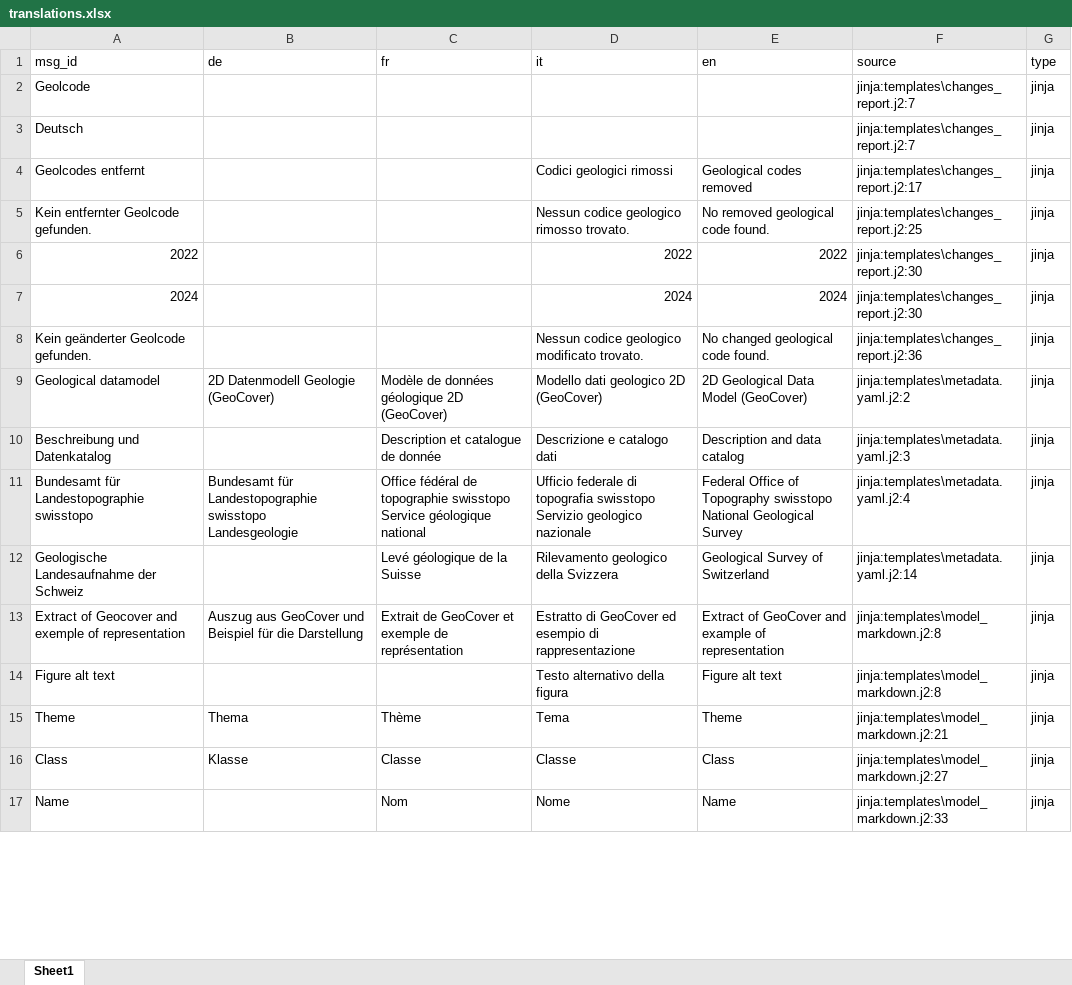
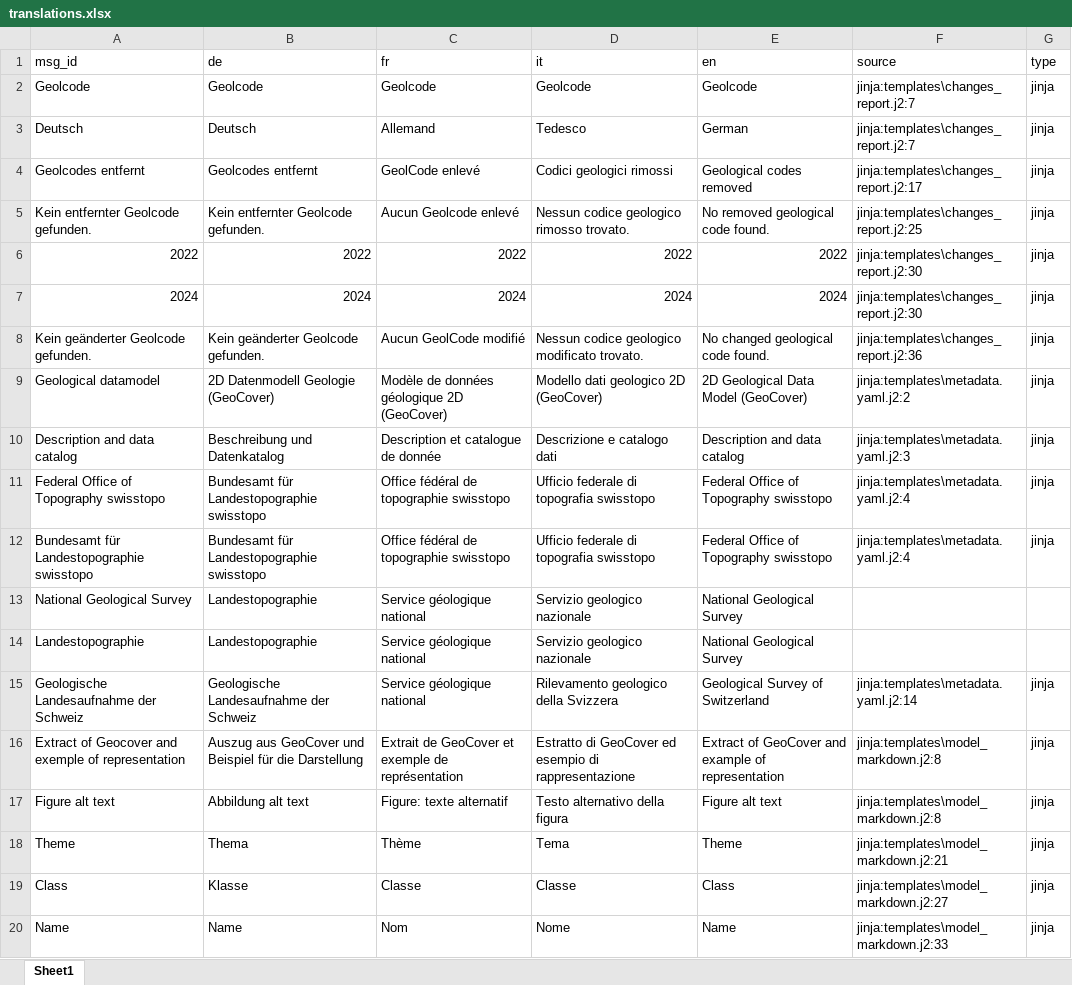
Before and after one commit to swisstopo/lg-geology-data-model, an Excel workbook: translations.xlsx, sheet Sheet1, drawn as a sheet; only a part is shown; values as stored, in another font and other column widths than the file's, no cell formats; addresses are those after the commit; ↵ is a line break in a cell; the diff covers the shown part only; the diff names each change by its address in the sheet, - before the commit and + after, or states it on an @@ line.

Commit message:
add support for IT and EN
* translation debug options
* activating ui translation
* translating UI into target language
* translating with placeholder `Revision %(name)s`

```diff
--- a/translations.xlsx (sheet Sheet1)
+++ b/translations.xlsx (sheet Sheet1)
-B2 (de): (empty)
+B2 (de): Geolcode
-C2 (fr): (empty)
+C2 (fr): Geolcode
-D2 (it): (empty)
+D2 (it): Geolcode
-E2 (en): (empty)
+E2 (en): Geolcode
-B3 (de): (empty)
+B3 (de): Deutsch
-C3 (fr): (empty)
+C3 (fr): Allemand
-D3 (it): (empty)
+D3 (it): Tedesco
-E3 (en): (empty)
+E3 (en): German
-B4 (de): (empty)
+B4 (de): Geolcodes entfernt
-C4 (fr): (empty)
+C4 (fr): GeolCode enlevé
-B5 (de): (empty)
+B5 (de): Kein entfernter Geolcode gefunden.
-C5 (fr): (empty)
+C5 (fr): Aucun Geolcode enlevé
-B6 (de): (empty)
+B6 (de): 2022
-C6 (fr): (empty)
+C6 (fr): 2022
-B7 (de): (empty)
+B7 (de): 2024
-C7 (fr): (empty)
+C7 (fr): 2024
-B8 (de): (empty)
+B8 (de): Kein geänderter Geolcode gefunden.
-C8 (fr): (empty)
+C8 (fr): Aucun GeolCode modifié
-A10 (msg_id): Beschreibung und Datenkatalog
+A10 (msg_id): Description and data catalog
-B10 (de): (empty)
+B10 (de): Beschreibung und Datenkatalog
+row 11: Federal Office of Topography swisstopo | Bundesamt für Landestopographie swisstopo | Office fédéral de topographie swisstopo | Ufficio federale di topografia swisstopo | Federal Office of Topography swisstopo | jinja:templates\metadata.yaml.j2:4 | jinja
-B12 (de): …Landestopographie swisstopo ↵ Landesgeologie
+B12 (de): …Landestopographie swisstopo
-C12 (fr): …topographie swisstopo ↵ Service géologique national
+C12 (fr): …topographie swisstopo
-D12 (it): …topografia swisstopo Servizio geologico nazionale
+D12 (it): …topografia swisstopo
-E12 (en): …Topography swisstopo National Geological Survey
+E12 (en): …Topography swisstopo
+row 13: National Geological Survey | Landestopographie | Service géologique national | Servizio geologico nazionale | National Geological Survey
+row 14: Landestopographie | Landestopographie | Service géologique national | Servizio geologico nazionale | National Geological Survey
-B15 (de): (empty)
+B15 (de): Geologische Landesaufnahme der Schweiz
-C15 (fr): Levé géologique de la Suisse
+C15 (fr): Service géologique national
-B17 (de): (empty)
+B17 (de): Abbildung alt text
-C17 (fr): (empty)
+C17 (fr): Figure: texte alternatif
-B20 (de): (empty)
+B20 (de): Name
```
Also changed, not shown: 1 added row and 7 edited cells elsewhere in this sheet, cell formats, 10 other files.
